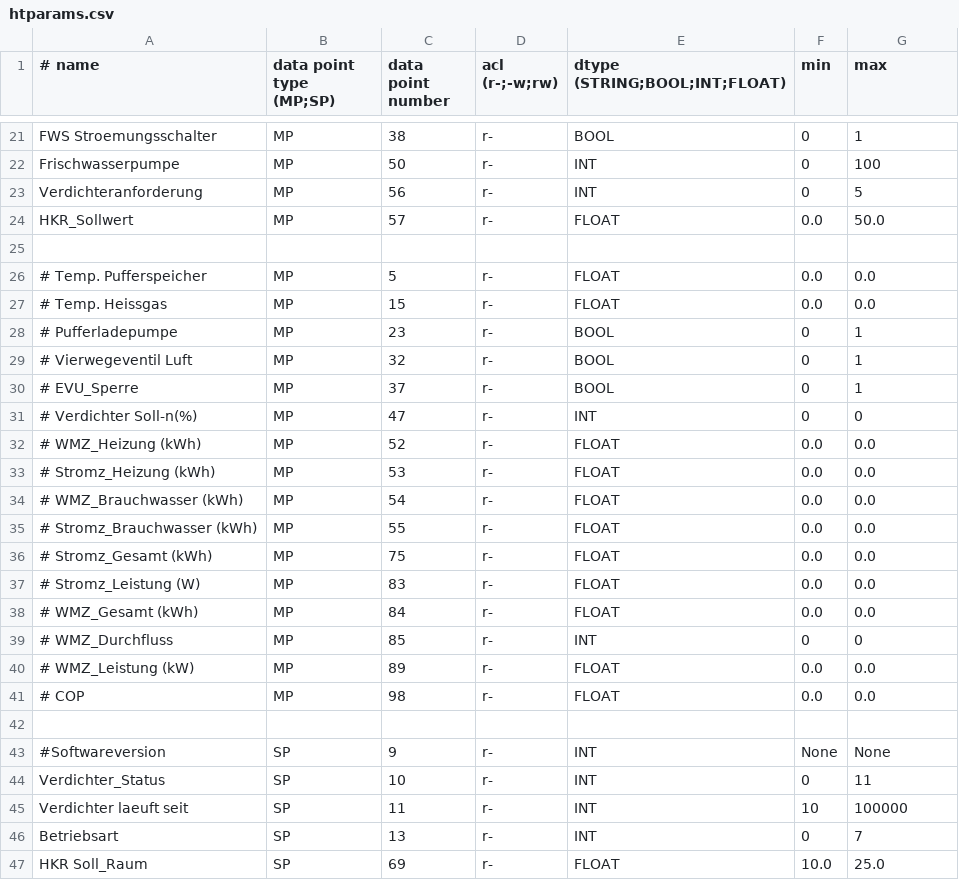
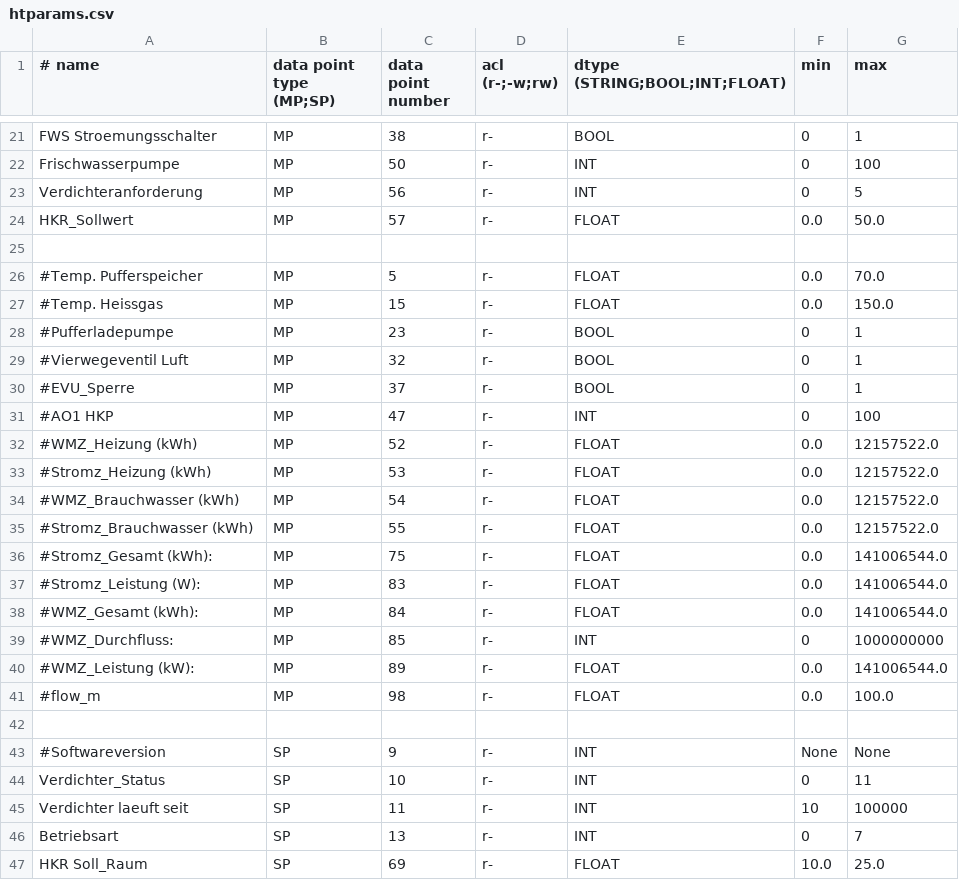
Before and after one commit to dstrigl/htheatpump, a CSV file: htheatpump/htparams.csv, drawn as a sheet; only a part is shown, gaps mark what is left out; the diff covers the shown part only.

Commit message:
! fixed wrong data point definitions

```diff
--- a/htheatpump/htparams.csv
+++ b/htheatpump/htparams.csv
@@ -25,18 +25,18 @@ HKR_Sollwert, MP, 57, r-, FLOAT, 0.0, 50.0
 
-# Temp. Pufferspeicher, MP, 5, r-, FLOAT, 0.0, 0.0
-# Temp. Heissgas, MP, 15, r-, FLOAT, 0.0, 0.0
-# Pufferladepumpe, MP, 23, r-, BOOL, 0, 1
-# Vierwegeventil Luft, MP, 32, r-, BOOL, 0, 1
-# EVU_Sperre, MP, 37, r-, BOOL, 0, 1
-# Verdichter Soll-n(%), MP, 47, r-, INT, 0, 0
-# WMZ_Heizung (kWh), MP, 52, r-, FLOAT, 0.0, 0.0
-# Stromz_Heizung (kWh), MP, 53, r-, FLOAT, 0.0, 0.0
-# WMZ_Brauchwasser (kWh), MP, 54, r-, FLOAT, 0.0, 0.0
-# Stromz_Brauchwasser (kWh), MP, 55, r-, FLOAT, 0.0, 0.0
-# Stromz_Gesamt (kWh), MP, 75, r-, FLOAT, 0.0, 0.0
-# Stromz_Leistung (W), MP, 83, r-, FLOAT, 0.0, 0.0
-# WMZ_Gesamt (kWh), MP, 84, r-, FLOAT, 0.0, 0.0
-# WMZ_Durchfluss, MP, 85, r-, INT, 0, 0
-# WMZ_Leistung (kW), MP, 89, r-, FLOAT, 0.0, 0.0
-# COP, MP, 98, r-, FLOAT, 0.0, 0.0
+#Temp. Pufferspeicher, MP, 5, r-, FLOAT, 0.0, 70.0
+#Temp. Heissgas, MP, 15, r-, FLOAT, 0.0, 150.0
+#Pufferladepumpe, MP, 23, r-, BOOL, 0, 1
+#Vierwegeventil Luft, MP, 32, r-, BOOL, 0, 1
+#EVU_Sperre, MP, 37, r-, BOOL, 0, 1
+#AO1 HKP, MP, 47, r-, INT, 0, 100
+#WMZ_Heizung (kWh), MP, 52, r-, FLOAT, 0.0, 12157522.0
+#Stromz_Heizung (kWh), MP, 53, r-, FLOAT, 0.0, 12157522.0
+#WMZ_Brauchwasser (kWh), MP, 54, r-, FLOAT, 0.0, 12157522.0
+#Stromz_Brauchwasser (kWh), MP, 55, r-, FLOAT, 0.0, 12157522.0
+#Stromz_Gesamt (kWh):, MP, 75, r-, FLOAT, 0.0, 141006544.0
+#Stromz_Leistung (W):, MP, 83, r-, FLOAT, 0.0, 141006544.0
+#WMZ_Gesamt (kWh):, MP, 84, r-, FLOAT, 0.0, 141006544.0
+#WMZ_Durchfluss:, MP, 85, r-, INT, 0, 1000000000
+#WMZ_Leistung (kW):, MP, 89, r-, FLOAT, 0.0, 141006544.0
+#flow_m, MP, 98, r-, FLOAT, 0.0, 100.0
 
```
Also changed, not shown: 27 edited cells elsewhere in this file.
